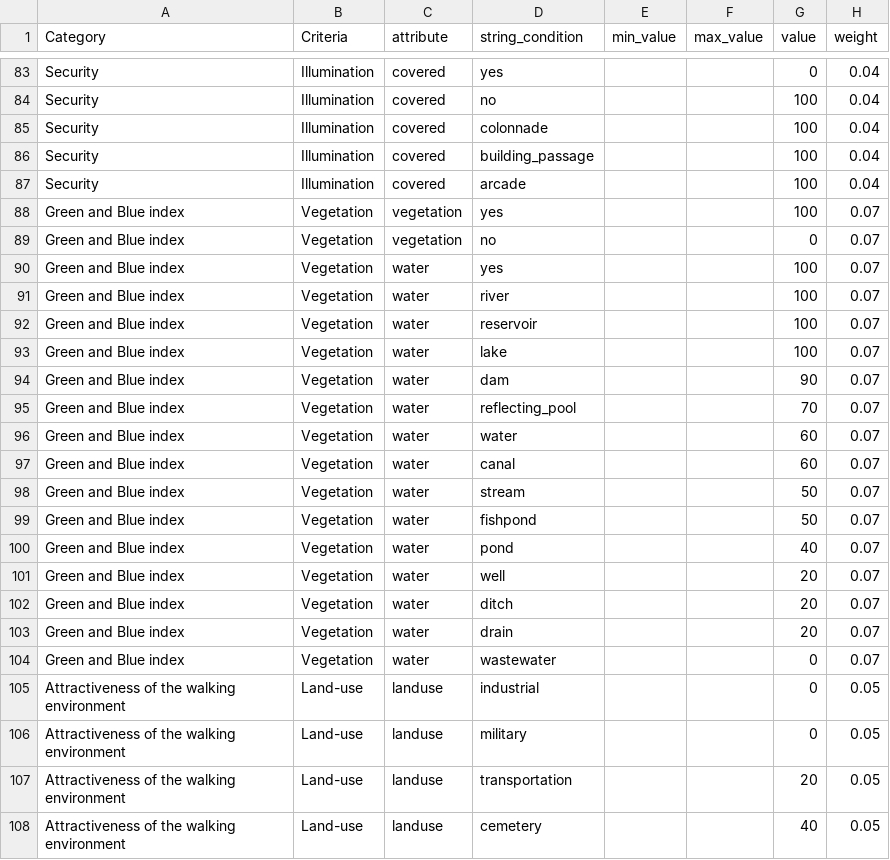
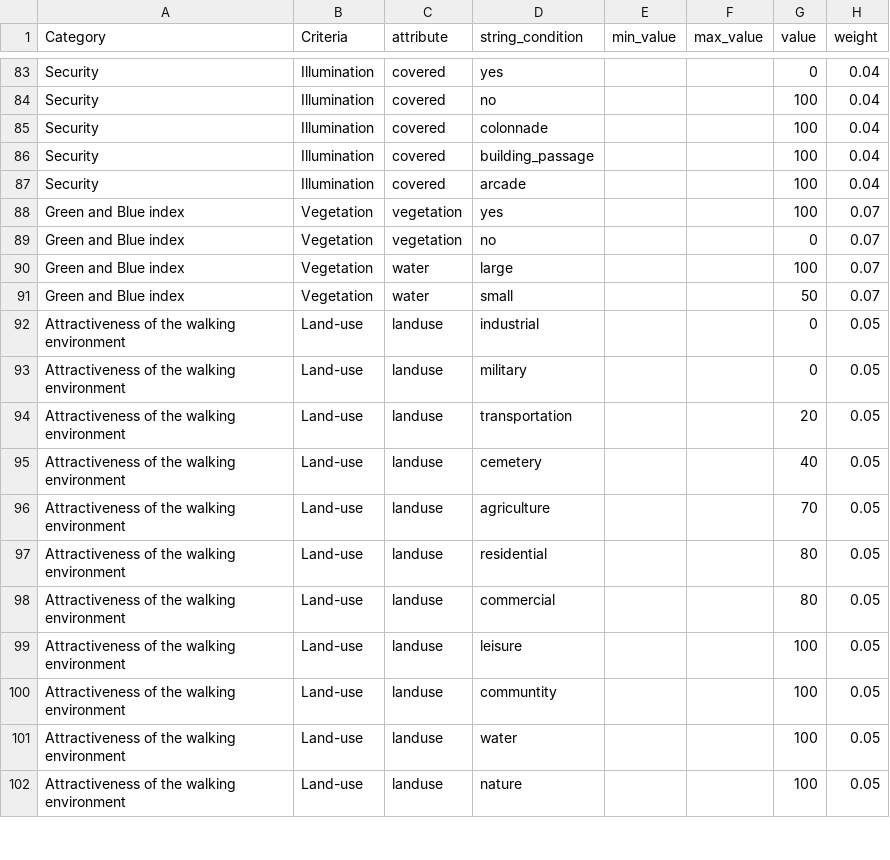
Before and after one commit to goat-community/goat, a CSV file: app/database/data_preparation/walkability.csv, drawn as a sheet; only a part is shown, gaps mark what is left out; the shorter side is filled out with more unchanged rows.

Commit message:
blue index walkability + bug fixes

```diff
--- a/app/database/data_preparation/walkability.csv
+++ b/app/database/data_preparation/walkability.csv
@@ -89,17 +89,4 @@ Green and Blue index;Vegetation ;vegetation;yes;;;100;0.07
 Green and Blue index;Vegetation ;vegetation;no;;;0;0.07
-Green and Blue index;Vegetation ;water;yes;;;100;0.07
-Green and Blue index;Vegetation ;water;river;;;100;0.07
-Green and Blue index;Vegetation ;water;reservoir;;;100;0.07
-Green and Blue index;Vegetation ;water;lake;;;100;0.07
-Green and Blue index;Vegetation ;water;dam;;;90;0.07
-Green and Blue index;Vegetation ;water;reflecting_pool;;;70;0.07
-Green and Blue index;Vegetation ;water;water;;;60;0.07
-Green and Blue index;Vegetation ;water;canal;;;60;0.07
-Green and Blue index;Vegetation ;water;stream;;;50;0.07
-Green and Blue index;Vegetation ;water;fishpond;;;50;0.07
-Green and Blue index;Vegetation ;water;pond;;;40;0.07
-Green and Blue index;Vegetation ;water;well;;;20;0.07
-Green and Blue index;Vegetation ;water;ditch;;;20;0.07
-Green and Blue index;Vegetation ;water;drain;;;20;0.07
-Green and Blue index;Vegetation ;water;wastewater;;;0;0.07
+Green and Blue index;Vegetation ;water;large;;;100;0.07
+Green and Blue index;Vegetation ;water;small;;;50;0.07
 Attractiveness of the walking environment;Land-use ;landuse;industrial;;;0;0.05
```
Also changed, not shown: 5 other files.
